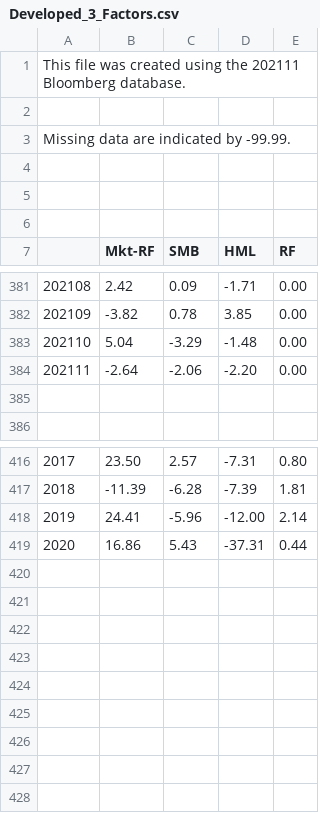
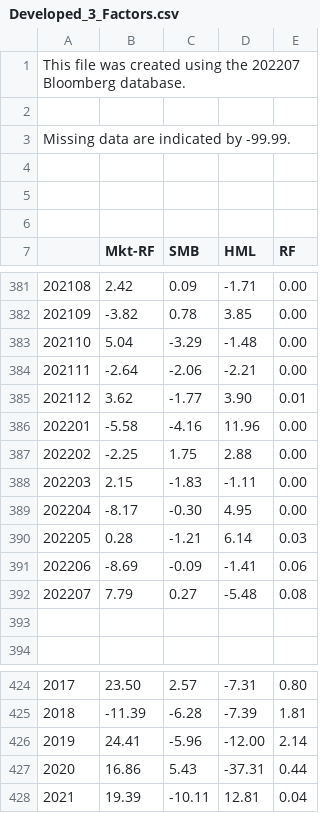
Before and after one commit to opentaps/open-climate-investing, a CSV file: data/Developed_3_Factors.csv, drawn as a sheet; only a part is shown, gaps mark what is left out.

```diff
--- a/data/Developed_3_Factors.csv
+++ b/data/Developed_3_Factors.csv
@@ -1,2 +1,2 @@
-This file was created using the 202111 Bloomberg database.
+This file was created using the 202207 Bloomberg database.
 
@@ -383,3 +383,11 @@ Missing data are indicated by -99.99.
 202110    ,5.04   ,-3.29   ,-1.48    ,0.00
-202111   ,-2.64   ,-2.06   ,-2.20    ,0.00
+202111   ,-2.64   ,-2.06   ,-2.21    ,0.00
+202112    ,3.62   ,-1.77    ,3.90    ,0.01
+202201   ,-5.58   ,-4.16   ,11.96    ,0.00
+202202   ,-2.25    ,1.75    ,2.88    ,0.00
+202203    ,2.15   ,-1.83   ,-1.11    ,0.00
+202204   ,-8.17   ,-0.30    ,4.95    ,0.00
+202205    ,0.28   ,-1.21    ,6.14    ,0.03
+202206   ,-8.69   ,-0.09   ,-1.41    ,0.06
+202207    ,7.79    ,0.27   ,-5.48    ,0.08
 
@@ -419 +427,2 @@ Missing data are indicated by -99.99.
 2020   ,16.86    ,5.43  ,-37.31    ,0.44
+2021   ,19.39  ,-10.11   ,12.81    ,0.04
```
Also changed, not shown: data/Developed_MOM_Factor.csv, data/Developed_MOM_Factor_Daily.csv, 2 other files.
